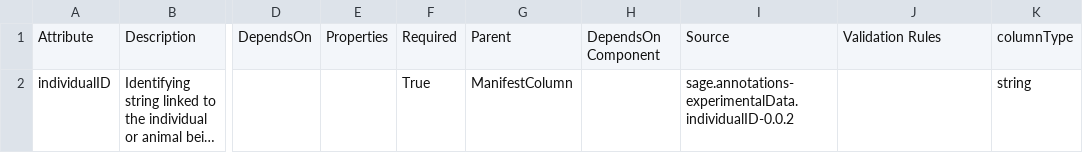
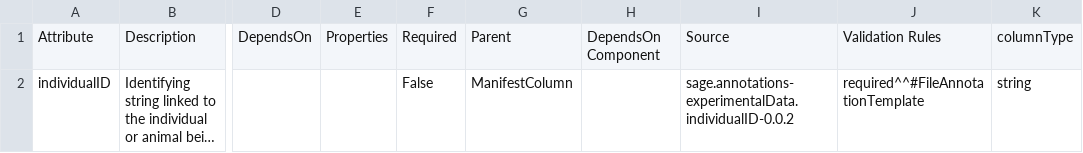
Before and after one commit to adknowledgeportal/data-models, a CSV file: modules/individual/individualID.csv, drawn as a sheet; only a part is shown, gaps mark what is left out; long unchanged cells end in …; the diff names each change by its address in the sheet, - before the commit and + after, or states it on an @@ line.

Commit message:
use validation rule to set required for one manifest only

```diff
--- a/modules/individual/individualID.csv
+++ b/modules/individual/individualID.csv
-F2: True
+F2: False
-J2: (empty)
+J2: required^^#FileAnnotationTemplate
```
